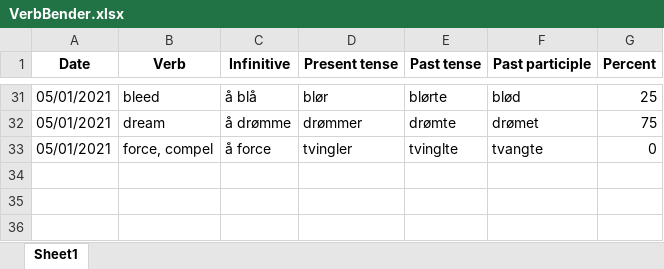
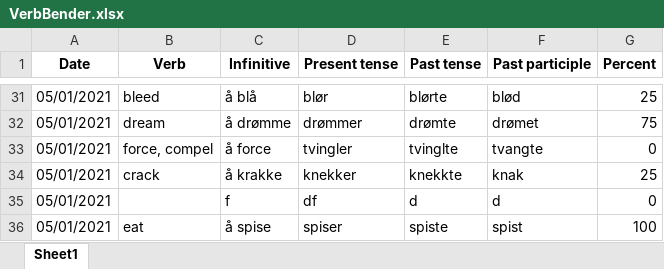
Before and after one commit to Amarilda/Norsk, an Excel workbook: VerbBender.xlsx, sheet Sheet1, drawn as a sheet; only a part is shown, gaps mark what is left out; values as stored, in another font and other column widths than the file's, no borders; the diff names each change by its address in the sheet, - before the commit and + after, or states it on an @@ line.

Commit message:
Update VerbBender.xlsx

```diff
--- a/VerbBender.xlsx (sheet Sheet1)
+++ b/VerbBender.xlsx (sheet Sheet1)
+row 34: 05/01/2021 | crack | å krakke | knekker | knekkte | knak | 25
+row 35: 05/01/2021 |  | f | df | d | d | 0
+row 36: 05/01/2021 | eat | å spise | spiser | spiste | spist | 100
```
